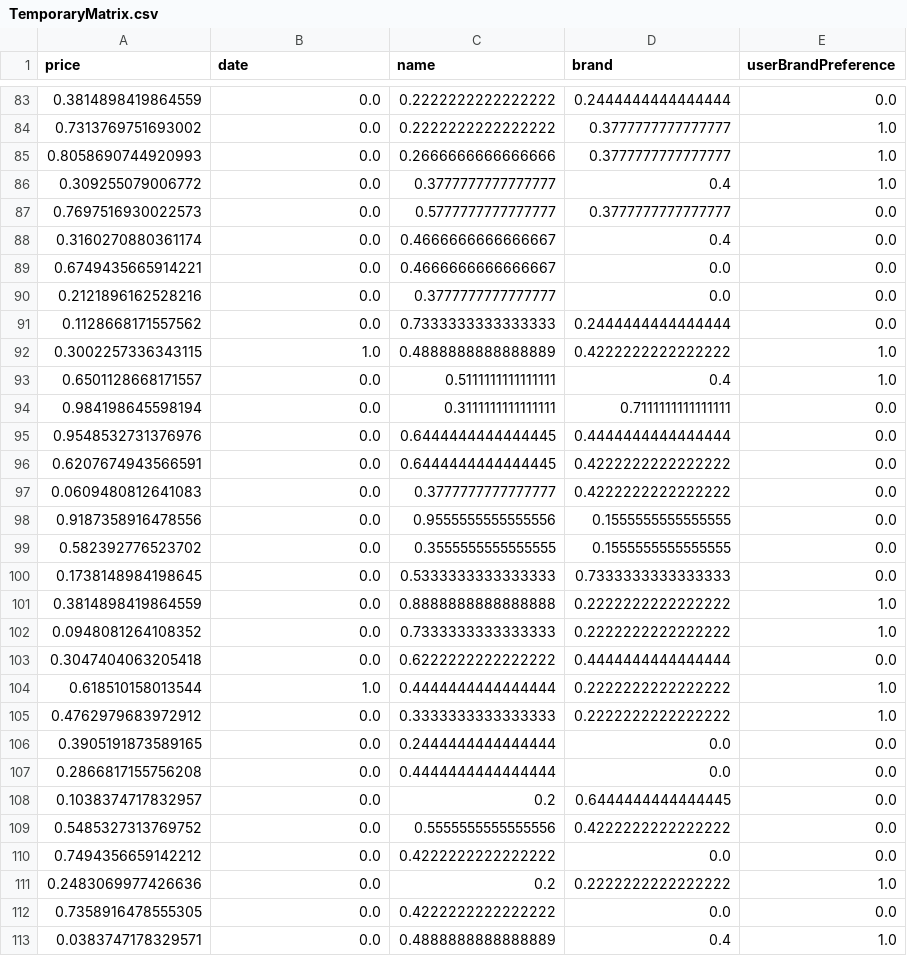
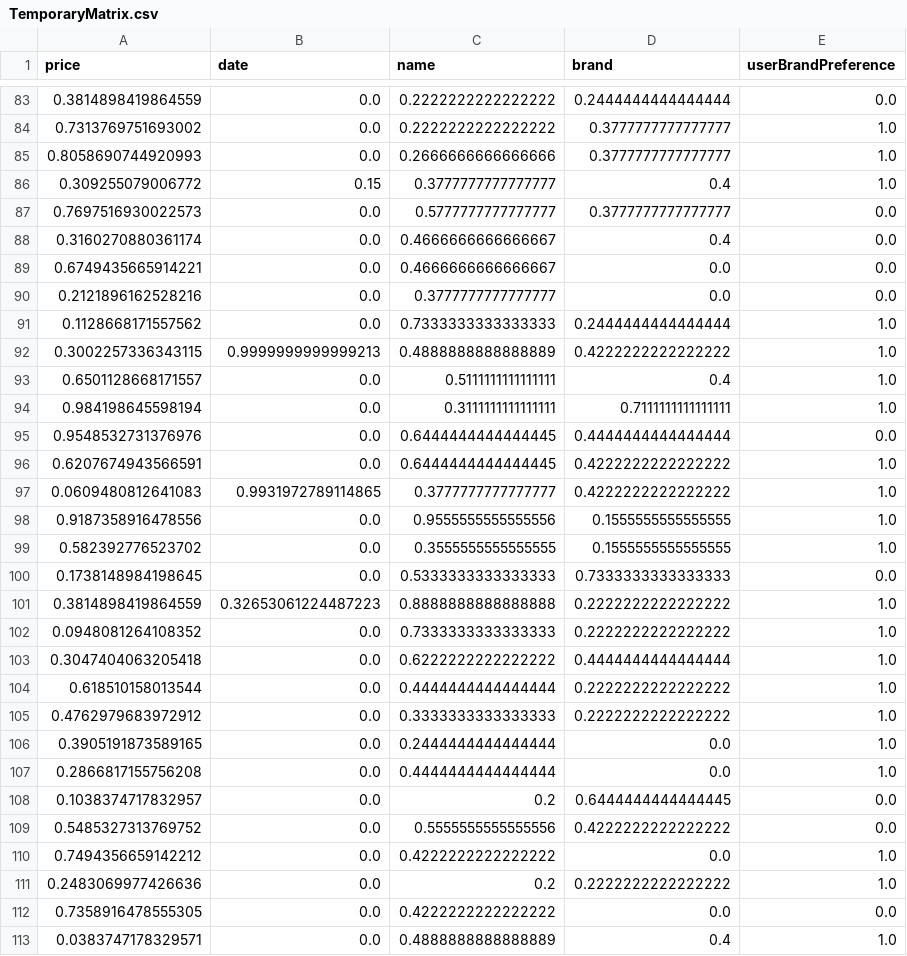
Before and after one commit to Unknownempire/ShopSmart, a CSV file: TemporaryMatrix.csv, drawn as a sheet; only a part is shown, gaps mark what is left out; the diff covers the shown part only.

Commit message:
modified Temporary Matrix

```diff
--- a/TemporaryMatrix.csv
+++ b/TemporaryMatrix.csv
@@ -85,3 +85,3 @@ price,date,name,brand,userBrandPreference
 0.8058690744920993,0.0,0.2666666666666666,0.3777777777777777,1.0
-0.309255079006772,0.0,0.3777777777777777,0.4,1.0
+0.309255079006772,0.15,0.3777777777777777,0.4,1.0
 0.7697516930022573,0.0,0.5777777777777777,0.3777777777777777,0.0
@@ -90,22 +90,22 @@ price,date,name,brand,userBrandPreference
 0.2121896162528216,0.0,0.3777777777777777,0.0,0.0
-0.1128668171557562,0.0,0.7333333333333333,0.2444444444444444,0.0
-0.3002257336343115,1.0,0.4888888888888889,0.4222222222222222,1.0
+0.1128668171557562,0.0,0.7333333333333333,0.2444444444444444,1.0
+0.3002257336343115,0.9999999999999213,0.4888888888888889,0.4222222222222222,1.0
 0.6501128668171557,0.0,0.5111111111111111,0.4,1.0
-0.984198645598194,0.0,0.3111111111111111,0.7111111111111111,0.0
+0.984198645598194,0.0,0.3111111111111111,0.7111111111111111,1.0
 0.9548532731376976,0.0,0.6444444444444445,0.4444444444444444,0.0
-0.6207674943566591,0.0,0.6444444444444445,0.4222222222222222,0.0
-0.0609480812641083,0.0,0.3777777777777777,0.4222222222222222,0.0
-0.9187358916478556,0.0,0.9555555555555556,0.1555555555555555,0.0
-0.582392776523702,0.0,0.3555555555555555,0.1555555555555555,0.0
+0.6207674943566591,0.0,0.6444444444444445,0.4222222222222222,1.0
+0.0609480812641083,0.9931972789114865,0.3777777777777777,0.4222222222222222,1.0
+0.9187358916478556,0.0,0.9555555555555556,0.1555555555555555,1.0
+0.582392776523702,0.0,0.3555555555555555,0.1555555555555555,1.0
 0.1738148984198645,0.0,0.5333333333333333,0.7333333333333333,0.0
-0.3814898419864559,0.0,0.8888888888888888,0.2222222222222222,1.0
+0.3814898419864559,0.32653061224487223,0.8888888888888888,0.2222222222222222,1.0
 0.0948081264108352,0.0,0.7333333333333333,0.2222222222222222,1.0
-0.3047404063205418,0.0,0.6222222222222222,0.4444444444444444,0.0
-0.618510158013544,1.0,0.4444444444444444,0.2222222222222222,1.0
+0.3047404063205418,0.0,0.6222222222222222,0.4444444444444444,1.0
+0.618510158013544,0.0,0.4444444444444444,0.2222222222222222,1.0
 0.4762979683972912,0.0,0.3333333333333333,0.2222222222222222,1.0
-0.3905191873589165,0.0,0.2444444444444444,0.0,0.0
-0.2866817155756208,0.0,0.4444444444444444,0.0,0.0
+0.3905191873589165,0.0,0.2444444444444444,0.0,1.0
+0.2866817155756208,0.0,0.4444444444444444,0.0,1.0
 0.1038374717832957,0.0,0.2,0.6444444444444445,0.0
 0.5485327313769752,0.0,0.5555555555555556,0.4222222222222222,0.0
-0.7494356659142212,0.0,0.4222222222222222,0.0,0.0
+0.7494356659142212,0.0,0.4222222222222222,0.0,1.0
 0.2483069977426636,0.0,0.2,0.2222222222222222,1.0
```
Also changed, not shown: 65 edited cells elsewhere in this file.
